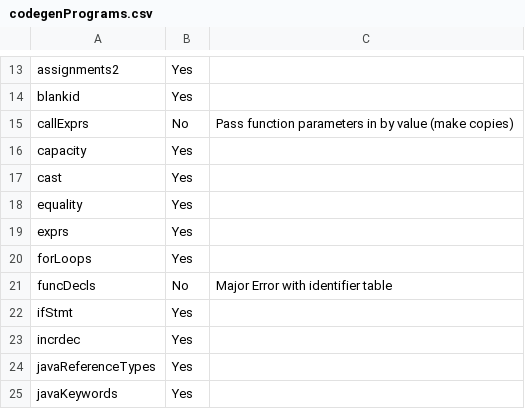
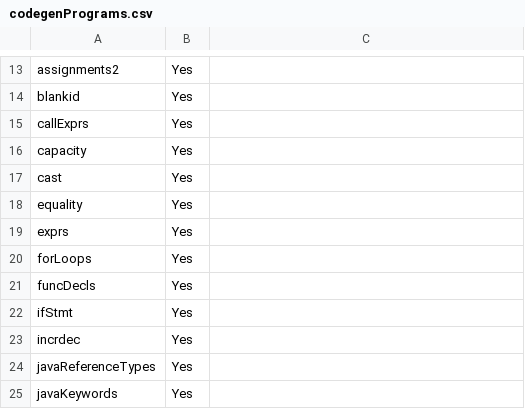
Before and after one commit to pashakondratyev/GoJava, a CSV file: codegenPrograms.csv, drawn as a sheet; only a part is shown, gaps mark what is left out.

```diff
--- a/codegenPrograms.csv
+++ b/codegenPrograms.csv
@@ -14,3 +14,3 @@ assignments2,Yes,
 blankid,Yes,
-callExprs,No,Pass function parameters in by value (make copies)
+callExprs,Yes,
 capacity,Yes,
@@ -20,3 +20,3 @@ exprs,Yes,
 forLoops,Yes,
-funcDecls,No,Major Error with identifier table
+funcDecls,Yes,
 ifStmt,Yes,
```
Also changed, not shown: 1 other file.
